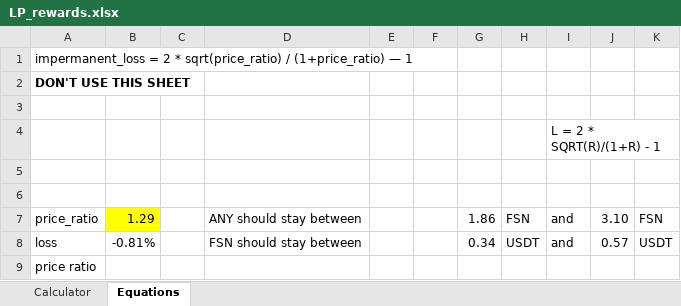
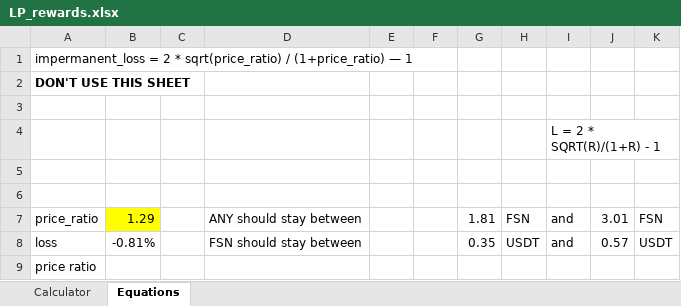
Before and after one commit to anyswap/Anyswap-FAQ, an Excel workbook: _static/LP_rewards.xlsx, sheet Equations, drawn as a sheet; values as stored, in another font and other column widths than the file's, no borders; the diff names each change by its address in the sheet, - before the commit and + after, or states it on an @@ line.

```diff
--- a/_static/LP_rewards.xlsx (sheet Equations)
+++ b/_static/LP_rewards.xlsx (sheet Equations)
-G7: 1.86
+G7: 1.81
-J7: 3.10
+J7: 3.01
-G8: 0.34
+G8: 0.35
```
Also changed, not shown: sheet Calculator, formulas that keep their value, 2 other files.
